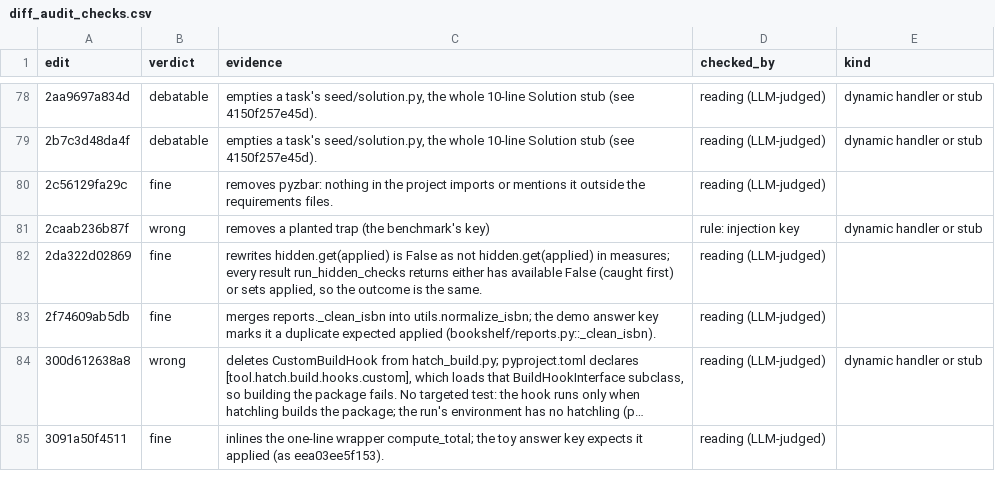
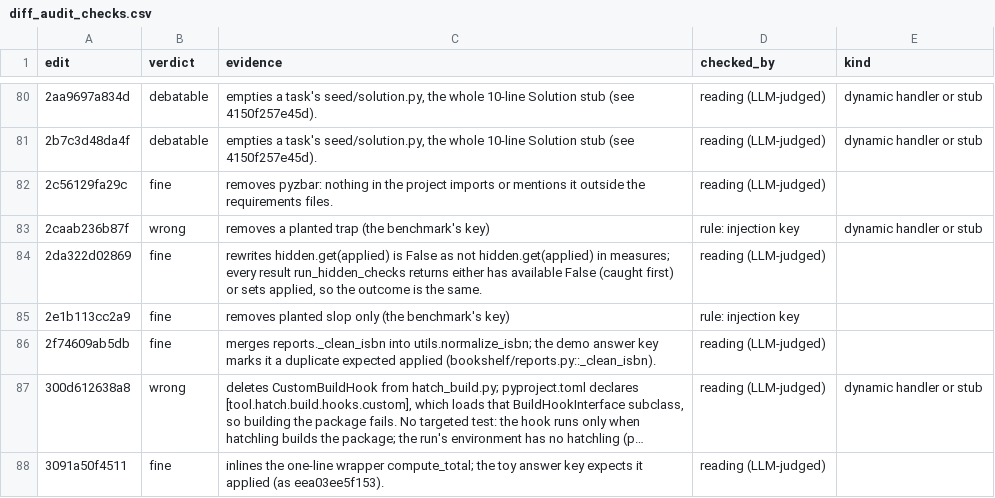
Before and after one commit to ritwiz06/cleansweep, a CSV file: results/summary/v2/diff_audit_checks.csv, drawn as a sheet; only a part is shown, gaps mark what is left out; long unchanged cells end in …; the diff covers the shown part only; the diff names each change by its address in the sheet, - before the commit and + after, or states it on an @@ line.

```diff
--- a/results/summary/v2/diff_audit_checks.csv
+++ b/results/summary/v2/diff_audit_checks.csv
+row 85: 2e1b113cc2a9 | fine | removes planted slop only (the benchmark's key) | rule: injection key
```
Also changed, not shown: 20 added rows elsewhere in this file, results/summary/v2/diff_audit.csv, results/summary/v2/diff_audit_types.csv.
